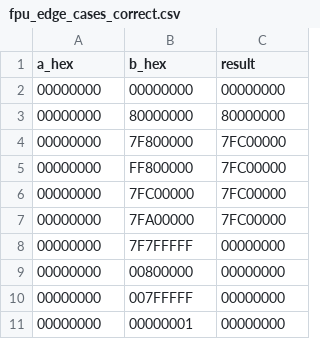
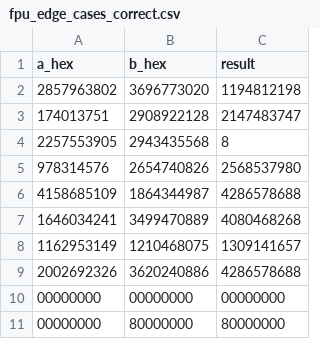
Before and after one commit to rene2997/adaptive_fpu, a CSV file: verilator/fpu_edge_cases_correct.csv, drawn as a sheet; only a part is shown; the shorter side is filled out with more unchanged rows; the diff names each change by its address in the sheet, - before the commit and + after, or states it on an @@ line.

```diff
--- a/verilator/fpu_edge_cases_correct.csv
+++ b/verilator/fpu_edge_cases_correct.csv
+row 2: 2857963802 | 3696773020 | 1194812198
+row 3: 174013751 | 2908922128 | 2147483747
+row 4: 2257553905 | 2943435568 | 8
+row 5: 978314576 | 2654740826 | 2568537980
+row 6: 4158685109 | 1864344987 | 4286578688
+row 7: 1646034241 | 3499470889 | 4080468268
+row 8: 1162953149 | 1210468075 | 1309141657
+row 9: 2002692326 | 3620240886 | 4286578688
```
Also changed, not shown: 9 other files.
